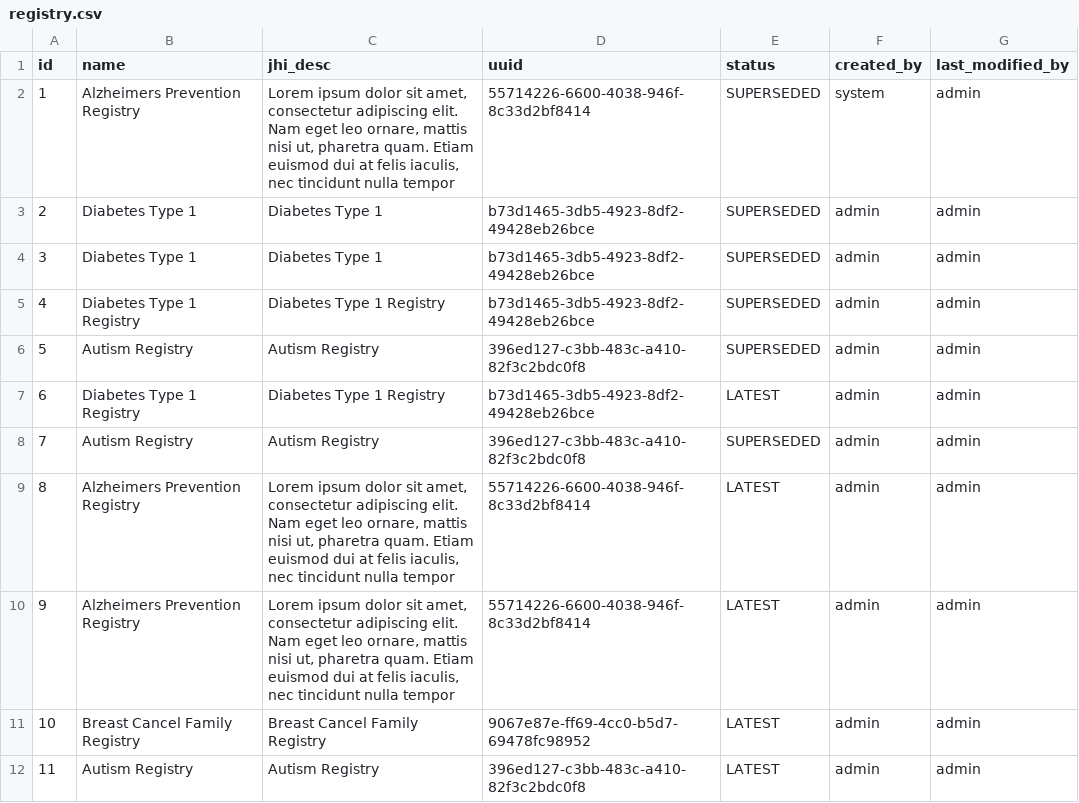
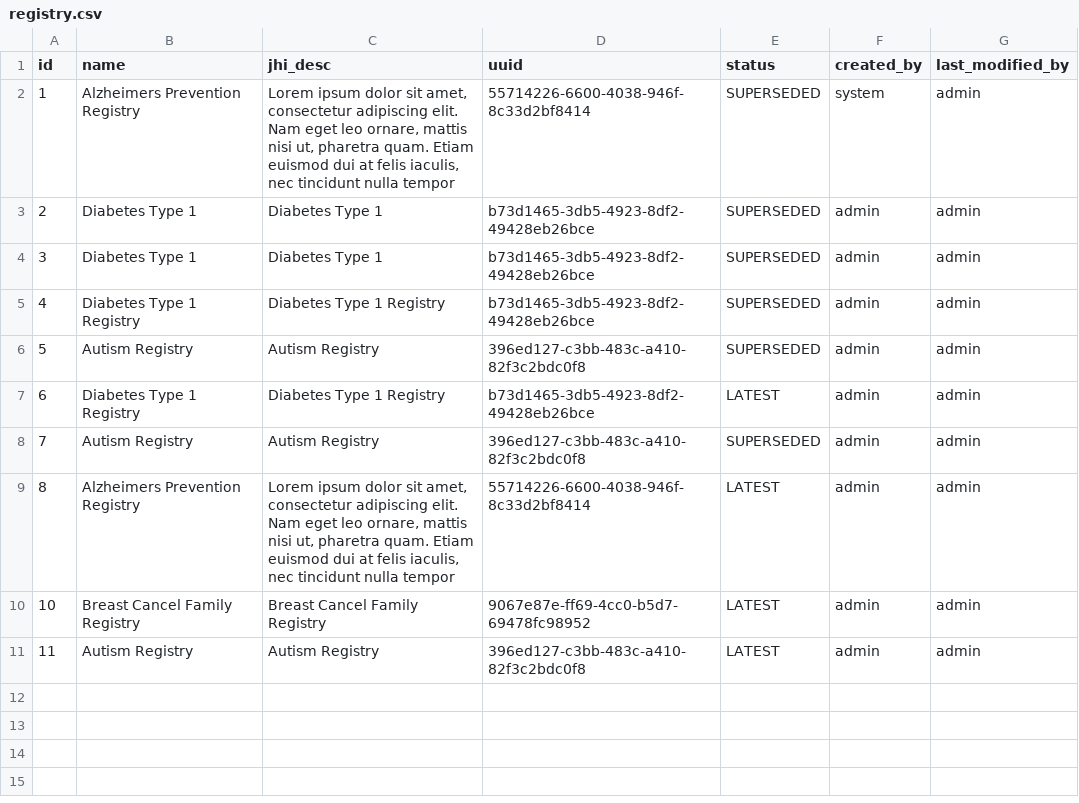
Before and after one commit to catalinclapon/hackaton, a CSV file: src/main/resources/config/liquibase/registry.csv, drawn as a sheet.

Commit message:
1. Removed duplicate registry

```diff
--- a/src/main/resources/config/liquibase/registry.csv
+++ b/src/main/resources/config/liquibase/registry.csv
@@ -9,3 +9,2 @@ id,name,jhi_desc,uuid,status,created_by,last_modified_by
 8,"Alzheimers Prevention Registry","Lorem ipsum dolor sit amet, consectetur adipiscing elit. Nam eget leo ornare, mattis nisi ut, pharetra quam. Etiam euismod dui at felis iaculis, nec tincidunt nulla tempor",55714226-6600-4038-946f-8c33d2bf8414,LATEST,admin,admin
-9,"Alzheimers Prevention Registry","Lorem ipsum dolor sit amet, consectetur adipiscing elit. Nam eget leo ornare, mattis nisi ut, pharetra quam. Etiam euismod dui at felis iaculis, nec tincidunt nulla tempor",55714226-6600-4038-946f-8c33d2bf8414,LATEST,admin,admin
 10,Breast Cancel Family Registry,Breast Cancel Family Registry,9067e87e-ff69-4cc0-b5d7-69478fc98952,LATEST,admin,admin
```
